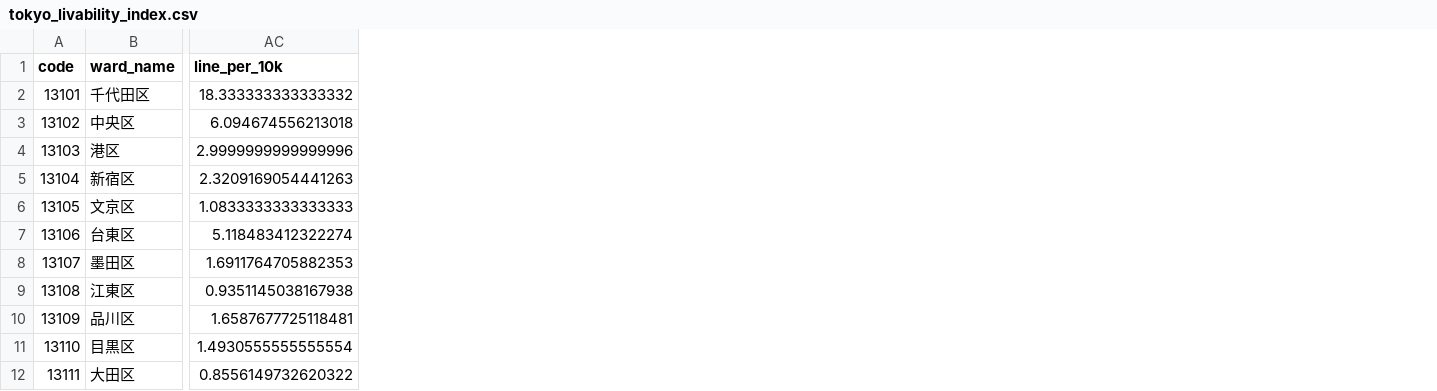
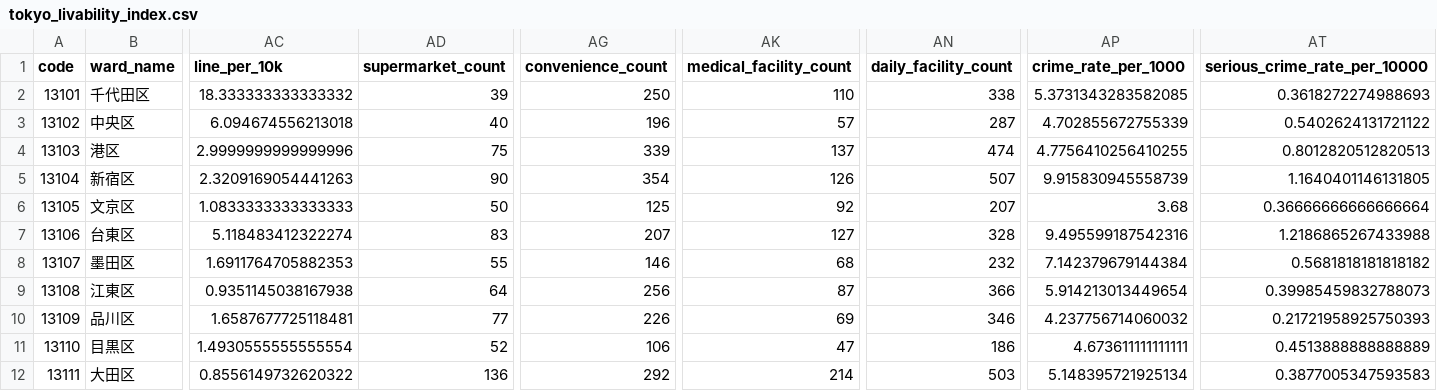
Before and after one commit to ukimotodatascience/Tokyo-livability-index, a CSV file: data/processed/tokyo_livability_index.csv, drawn as a sheet; only a part is shown, gaps mark what is left out; the diff names each change by its address in the sheet, - before the commit and + after, or states it on an @@ line.

Commit message:
fix: embed missing count and crime rate metrics, and restore CI API updates

```diff
--- a/data/processed/tokyo_livability_index.csv
+++ b/data/processed/tokyo_livability_index.csv
+column AD (supermarket_count), rows 2-12: 39 | 40 | 75 | 90 | 50 | 83 | 55 | 64 | 77 | 52 | 136
+column AG (convenience_count), rows 2-12: 250 | 196 | 339 | 354 | 125 | 207 | 146 | 256 | 226 | 106 | 292
+column AK (medical_facility_count), rows 2-12: 110 | 57 | 137 | 126 | 92 | 127 | 68 | 87 | 69 | 47 | 214
+column AN (daily_facility_count), rows 2-12: 338 | 287 | 474 | 507 | 207 | 328 | 232 | 366 | 346 | 186 | 503
+column AP (crime_rate_per_1000), rows 2-12: 5.3731343283582085 | 4.702855672755339 | 4.7756410256410255 | 9.915830945558739 | 3.68 | 9.495599187542316 | 7.142379679144384 | 5.914213013449654 | 4.237756714060032 | 4.673611111111111 | 5.148395721925134
+column AT (serious_crime_rate_per_10000), rows 2-12: 0.3618272274988693 | 0.5402624131721122 | 0.8012820512820513 | 1.1640401146131805 | 0.36666666666666664 | 1.2186865267433988 | 0.5681818181818182 | 0.39985459832788073 | 0.21721958925750393 | 0.4513888888888889 | 0.3877005347593583
```
Also changed, not shown: 3 other files.
